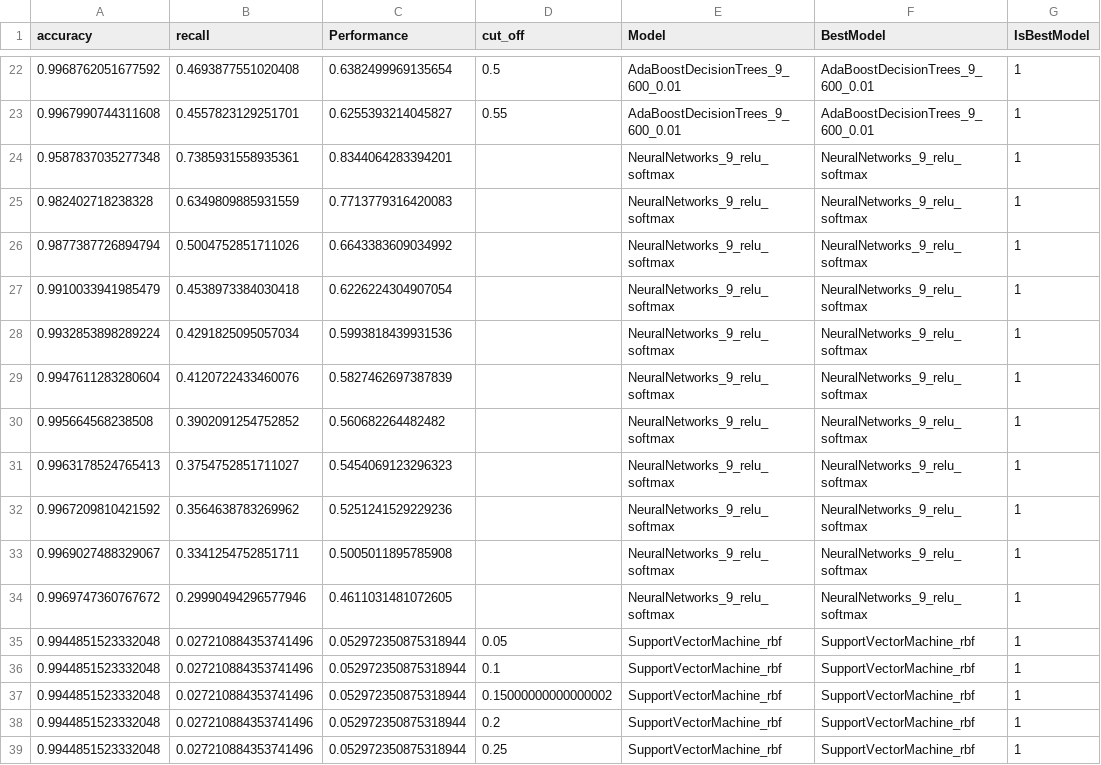
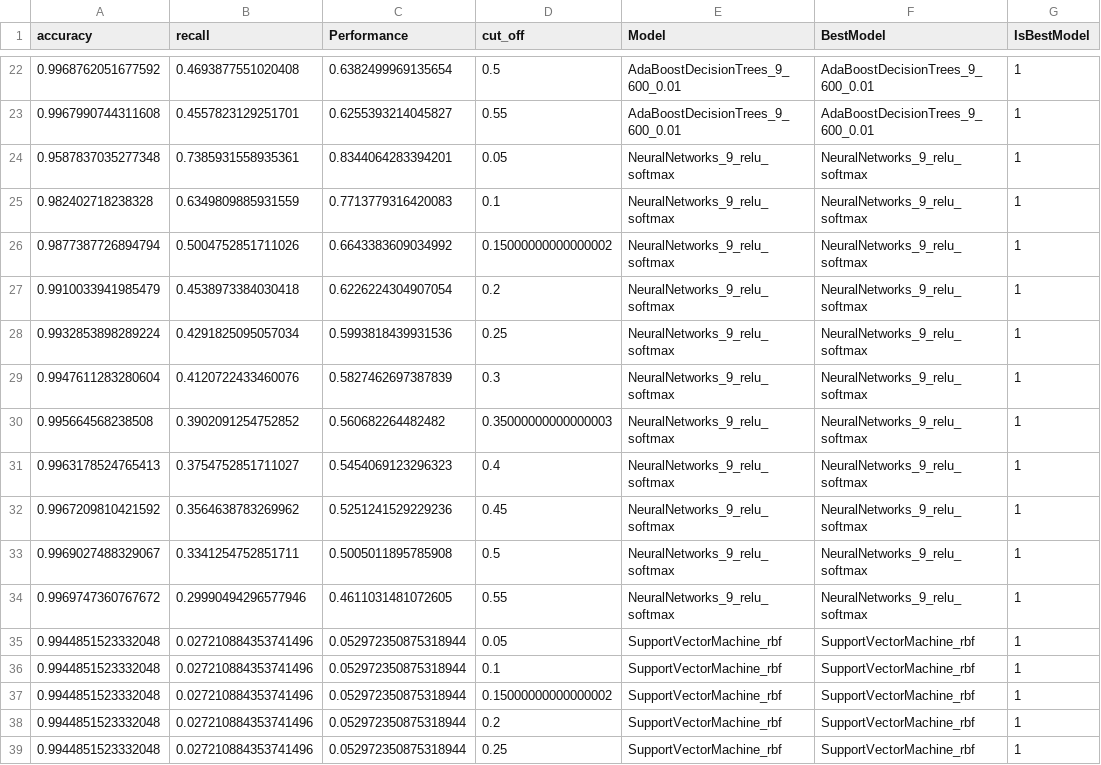
Before and after one commit to GabrielOttMedeiros/CreditCardsFraudDetection, a CSV file: Algorithm/FullModels/FinalResultsConcat.csv, drawn as a sheet; only a part is shown, gaps mark what is left out.

```diff
--- a/Algorithm/FullModels/FinalResultsConcat.csv
+++ b/Algorithm/FullModels/FinalResultsConcat.csv
@@ -23,13 +23,13 @@ accuracy,recall,Performance,cut_off,Model,BestModel,IsBestModel
 0.9967990744311608,0.4557823129251701,0.6255393214045827,0.55,AdaBoostDecisionTrees_9_600_0.01,AdaBoostDecisionTrees_9_600_0.01,1
-0.9587837035277348,0.7385931558935361,0.8344064283394201,,NeuralNetworks_9_relu_softmax,NeuralNetworks_9_relu_softmax,1
-0.982402718238328,0.6349809885931559,0.7713779316420083,,NeuralNetworks_9_relu_softmax,NeuralNetworks_9_relu_softmax,1
-0.9877387726894794,0.5004752851711026,0.6643383609034992,,NeuralNetworks_9_relu_softmax,NeuralNetworks_9_relu_softmax,1
-0.9910033941985479,0.4538973384030418,0.6226224304907054,,NeuralNetworks_9_relu_softmax,NeuralNetworks_9_relu_softmax,1
-0.9932853898289224,0.4291825095057034,0.5993818439931536,,NeuralNetworks_9_relu_softmax,NeuralNetworks_9_relu_softmax,1
-0.9947611283280604,0.4120722433460076,0.5827462697387839,,NeuralNetworks_9_relu_softmax,NeuralNetworks_9_relu_softmax,1
-0.995664568238508,0.3902091254752852,0.560682264482482,,NeuralNetworks_9_relu_softmax,NeuralNetworks_9_relu_softmax,1
-0.9963178524765413,0.3754752851711027,0.5454069123296323,,NeuralNetworks_9_relu_softmax,NeuralNetworks_9_relu_softmax,1
-0.9967209810421592,0.3564638783269962,0.5251241529229236,,NeuralNetworks_9_relu_softmax,NeuralNetworks_9_relu_softmax,1
-0.9969027488329067,0.3341254752851711,0.5005011895785908,,NeuralNetworks_9_relu_softmax,NeuralNetworks_9_relu_softmax,1
-0.9969747360767672,0.29990494296577946,0.4611031481072605,,NeuralNetworks_9_relu_softmax,NeuralNetworks_9_relu_softmax,1
+0.9587837035277348,0.7385931558935361,0.8344064283394201,0.05,NeuralNetworks_9_relu_softmax,NeuralNetworks_9_relu_softmax,1
+0.982402718238328,0.6349809885931559,0.7713779316420083,0.1,NeuralNetworks_9_relu_softmax,NeuralNetworks_9_relu_softmax,1
+0.9877387726894794,0.5004752851711026,0.6643383609034992,0.15000000000000002,NeuralNetworks_9_relu_softmax,NeuralNetworks_9_relu_softmax,1
+0.9910033941985479,0.4538973384030418,0.6226224304907054,0.2,NeuralNetworks_9_relu_softmax,NeuralNetworks_9_relu_softmax,1
+0.9932853898289224,0.4291825095057034,0.5993818439931536,0.25,NeuralNetworks_9_relu_softmax,NeuralNetworks_9_relu_softmax,1
+0.9947611283280604,0.4120722433460076,0.5827462697387839,0.3,NeuralNetworks_9_relu_softmax,NeuralNetworks_9_relu_softmax,1
+0.995664568238508,0.3902091254752852,0.560682264482482,0.35000000000000003,NeuralNetworks_9_relu_softmax,NeuralNetworks_9_relu_softmax,1
+0.9963178524765413,0.3754752851711027,0.5454069123296323,0.4,NeuralNetworks_9_relu_softmax,NeuralNetworks_9_relu_softmax,1
+0.9967209810421592,0.3564638783269962,0.5251241529229236,0.45,NeuralNetworks_9_relu_softmax,NeuralNetworks_9_relu_softmax,1
+0.9969027488329067,0.3341254752851711,0.5005011895785908,0.5,NeuralNetworks_9_relu_softmax,NeuralNetworks_9_relu_softmax,1
+0.9969747360767672,0.29990494296577946,0.4611031481072605,0.55,NeuralNetworks_9_relu_softmax,NeuralNetworks_9_relu_softmax,1
 0.9944851523332048,0.027210884353741496,0.052972350875318944,0.05,SupportVectorMachine_rbf,SupportVectorMachine_rbf,1
```
Also changed, not shown: 1 other file.
